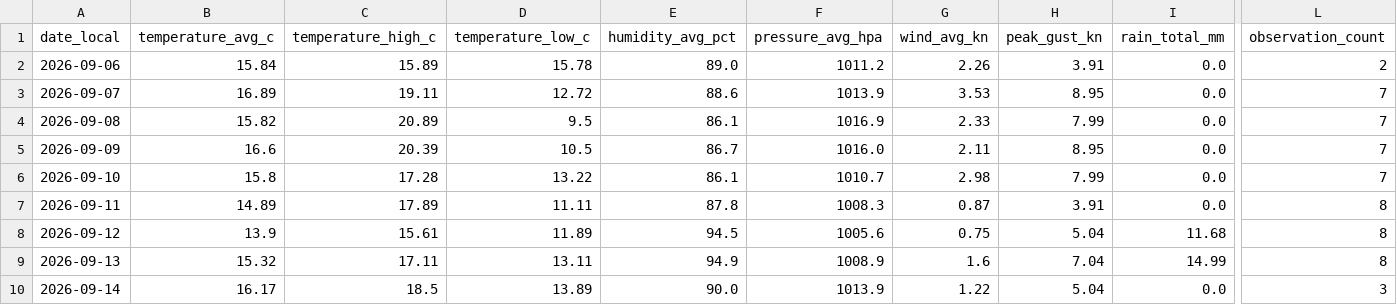
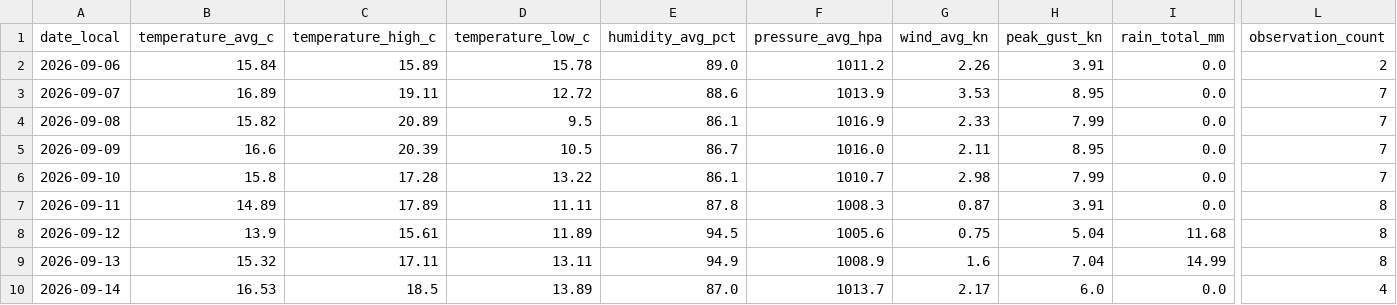
Before and after one commit to TrentinP/brambley-weather, a CSV file: data/daily/2026-09.csv, drawn as a sheet; only a part is shown, gaps mark what is left out; the diff names each change by its address in the sheet, - before the commit and + after, or states it on an @@ line.

```diff
--- a/data/daily/2026-09.csv
+++ b/data/daily/2026-09.csv
-B10 (temperature_avg_c): 16.17
+B10 (temperature_avg_c): 16.53
-E10 (humidity_avg_pct): 90.0
+E10 (humidity_avg_pct): 87.0
-F10 (pressure_avg_hpa): 1013.9
+F10 (pressure_avg_hpa): 1013.7
-G10 (wind_avg_kn): 1.22
+G10 (wind_avg_kn): 2.17
-H10 (peak_gust_kn): 5.04
+H10 (peak_gust_kn): 6.0
-L10 (observation_count): 3
+L10 (observation_count): 4
```
Also changed, not shown: data/observations/2026-09.csv, 1 other file.
